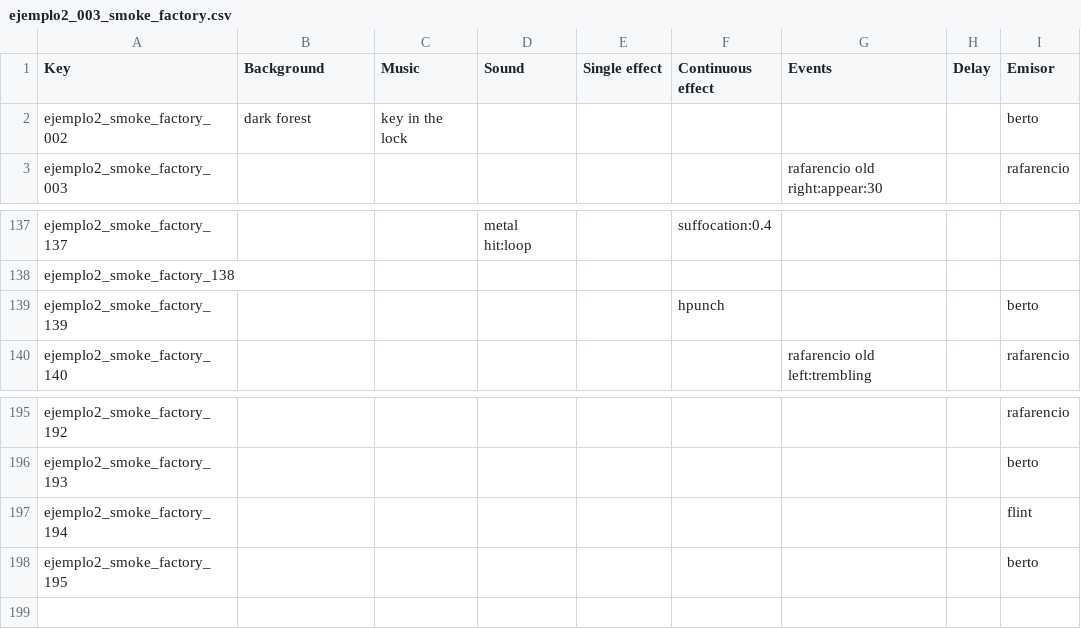
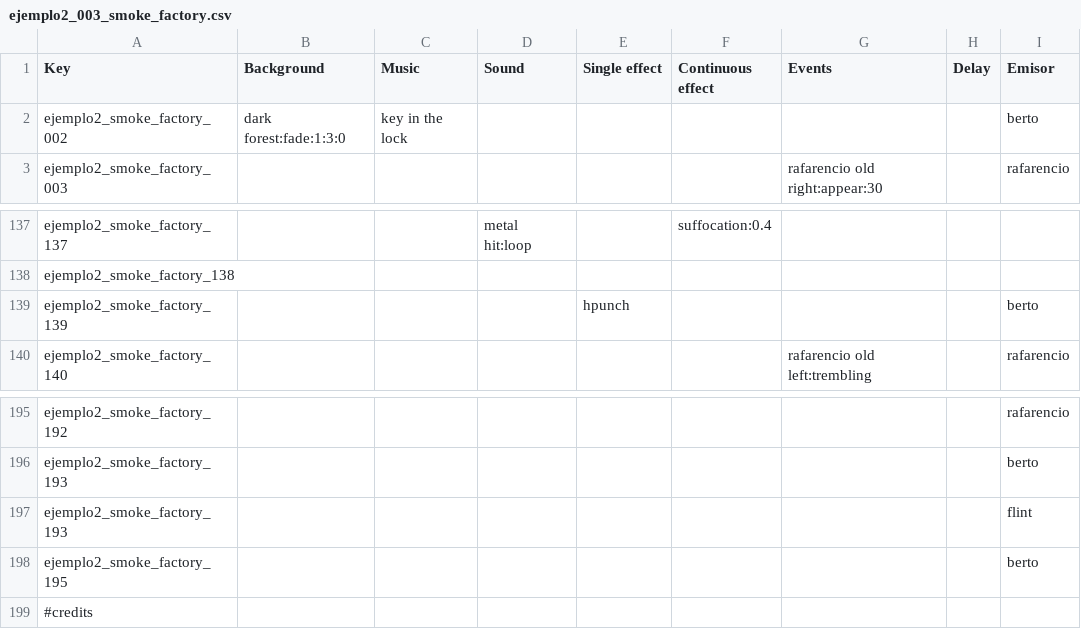
Before and after one commit to Atlantox/atlax-renpy, a CSV file: game/scenes/ejemplo2/ejemplo2_003_smoke_factory.csv, drawn as a sheet; only a part is shown, gaps mark what is left out; rows hold the shown columns only; the diff names each change by its address in the sheet, - before the commit and + after, or states it on an @@ line.

```diff
--- a/game/scenes/ejemplo2/ejemplo2_003_smoke_factory.csv
+++ b/game/scenes/ejemplo2/ejemplo2_003_smoke_factory.csv
-B2 (Background): dark forest
+B2 (Background): dark forest:fade:1:3:0
-E139 (Single effect): (empty)
+E139 (Single effect): hpunch
-F139 (Continuous effect): hpunch
+F139 (Continuous effect): (empty)
-A197 (Key): ejemplo2_smoke_factory_194
+A197 (Key): ejemplo2_smoke_factory_193
+row 199: #credits
```
Also changed, not shown: game/config.csv, game/scenes/ejemplo2/ejemplo2_002_keep_hitting.csv, 14 other files.
